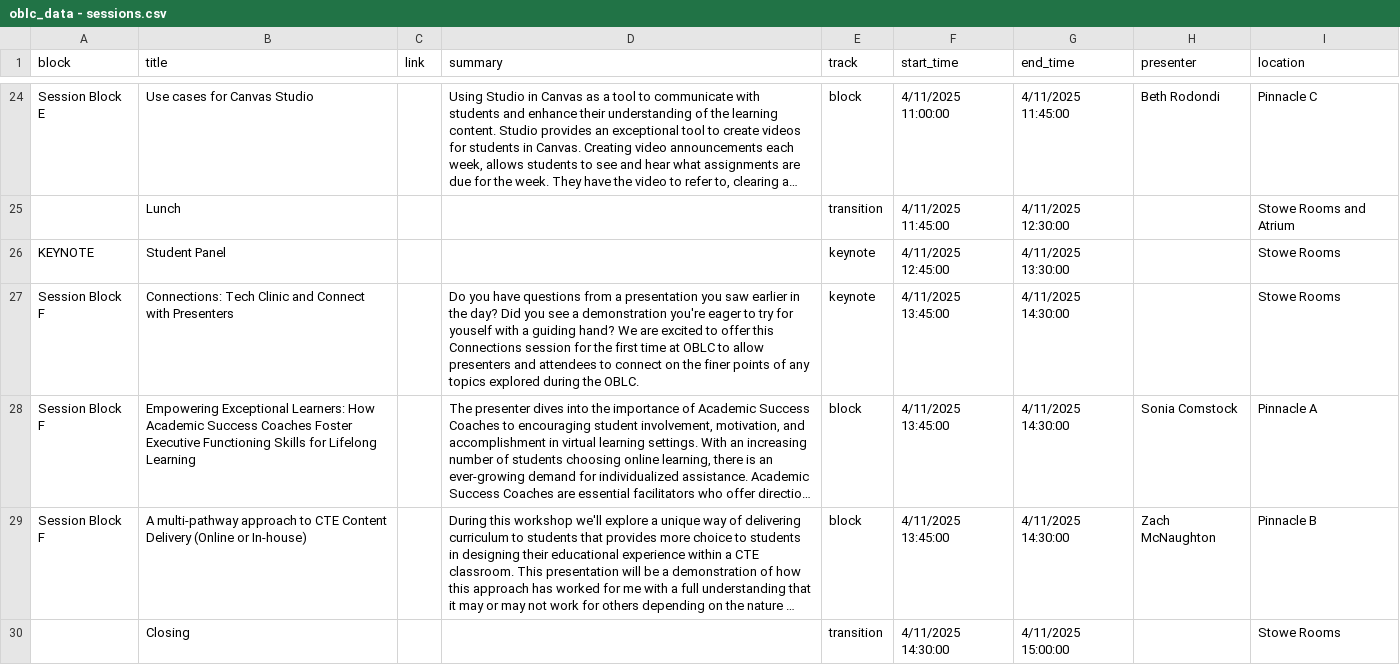
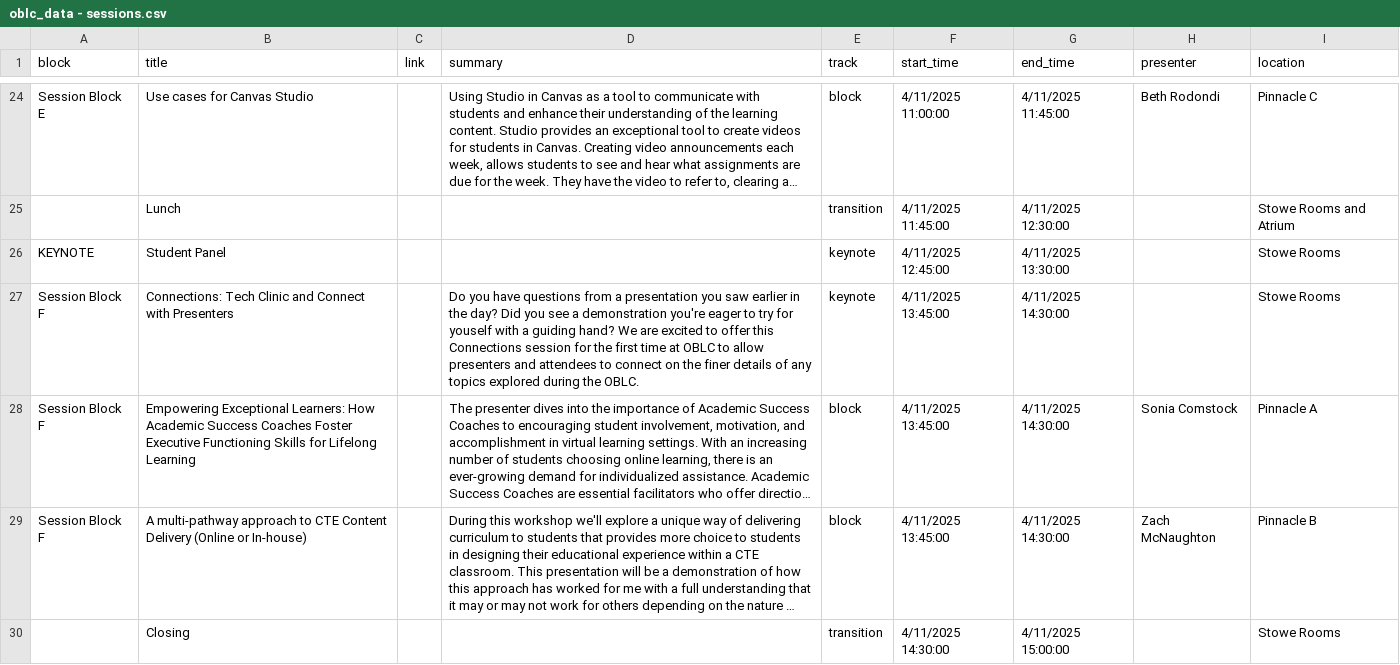
Before and after one commit to kchristensenvtvlc/oblc_sched, a CSV file: api/static/oblc_data - sessions.csv, drawn as a sheet; only a part is shown, gaps mark what is left out; long unchanged cells end in …; the diff names each change by its address in the sheet, - before the commit and + after, or states it on an @@ line.

Commit message:
presenters/sessions csv  updates

```diff
--- a/api/static/oblc_data - sessions.csv
+++ b/api/static/oblc_data - sessions.csv
-D27 (summary): …the finer points of any…
+D27 (summary): …the finer details of any…
```
